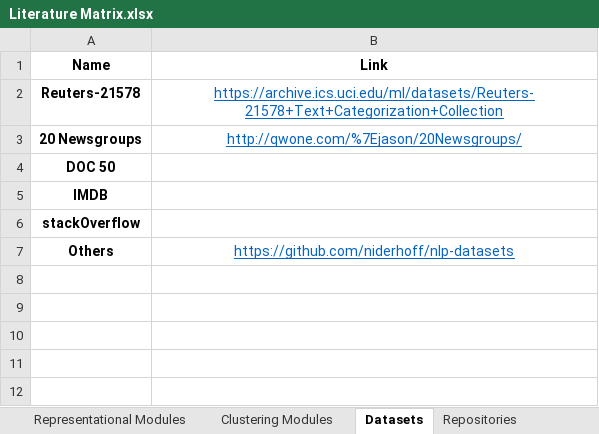
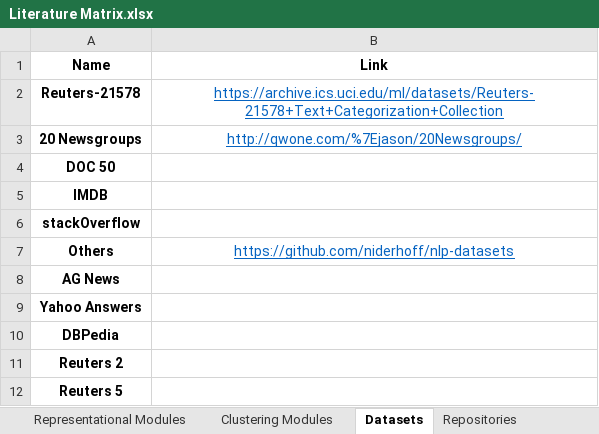
Before and after one commit to MuhammadSyyed/deep-doc-clustering, an Excel workbook: Papers/Literature Matrix.xlsx, sheet Datasets, drawn as a sheet; values as stored, in another font and other column widths than the file's, no borders; table styles not drawn; the diff names each change by its address in the sheet, - before the commit and + after, or states it on an @@ line.

```diff
--- a/Papers/Literature Matrix.xlsx (sheet Datasets)
+++ b/Papers/Literature Matrix.xlsx (sheet Datasets)
+row 8: AG News
+row 9: Yahoo Answers
+row 10: DBPedia
+row 11: Reuters 2
+row 12: Reuters 5
```
Also changed, not shown: sheet Potential Gaps, sheet Literature Matrix, sheet Keywords, 4 other files.
